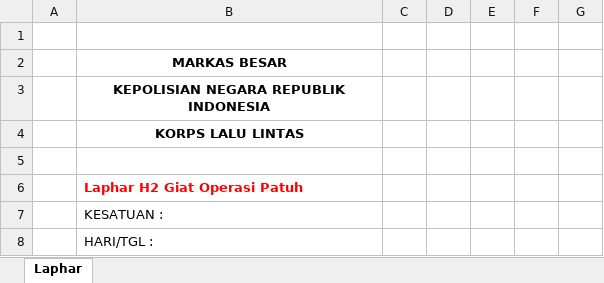
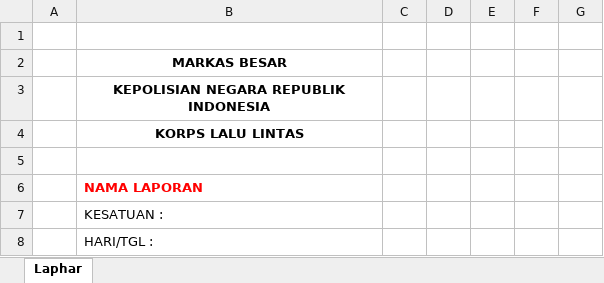
Before and after one commit to lukicasmadi/k-lab-1, an Excel workbook: public/template/excel/format_laporan_operasi_2021_preview_new.xlsx, sheet Laphar, drawn as a sheet; only a part is shown; values as stored, in another font and other column widths than the file's, no borders; the diff names each change by its address in the sheet, - before the commit and + after, or states it on an @@ line.

```diff
--- a/public/template/excel/format_laporan_operasi_2021_preview_new.xlsx (sheet Laphar)
+++ b/public/template/excel/format_laporan_operasi_2021_preview_new.xlsx (sheet Laphar)
-B6: Laphar H2 Giat Operasi Patuh
+B6: NAMA LAPORAN
```
Also changed, not shown: 4 other files.
